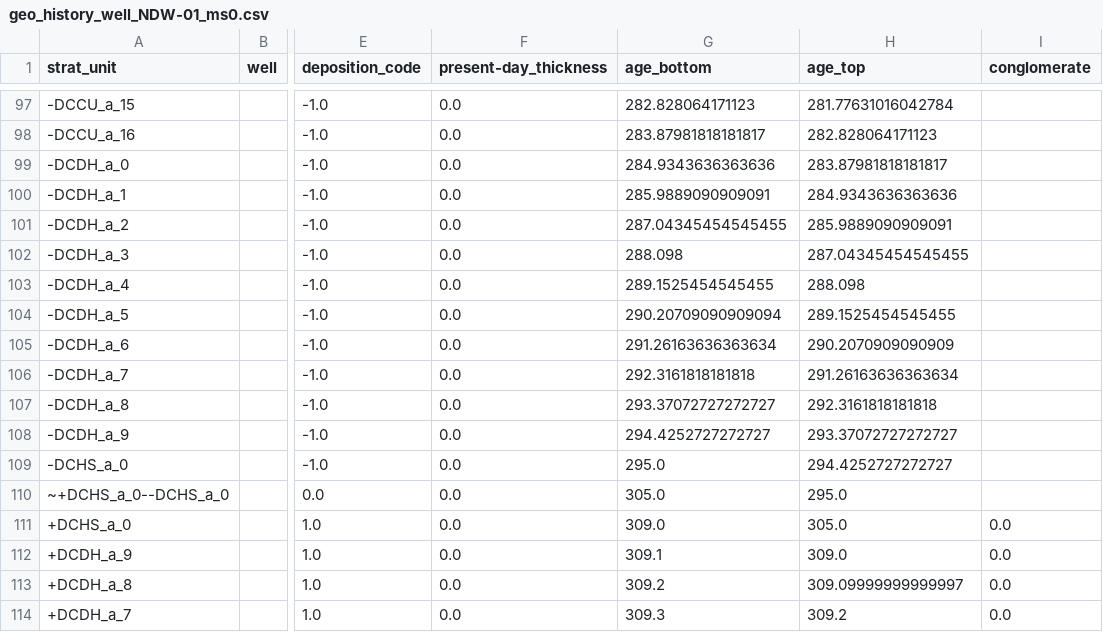
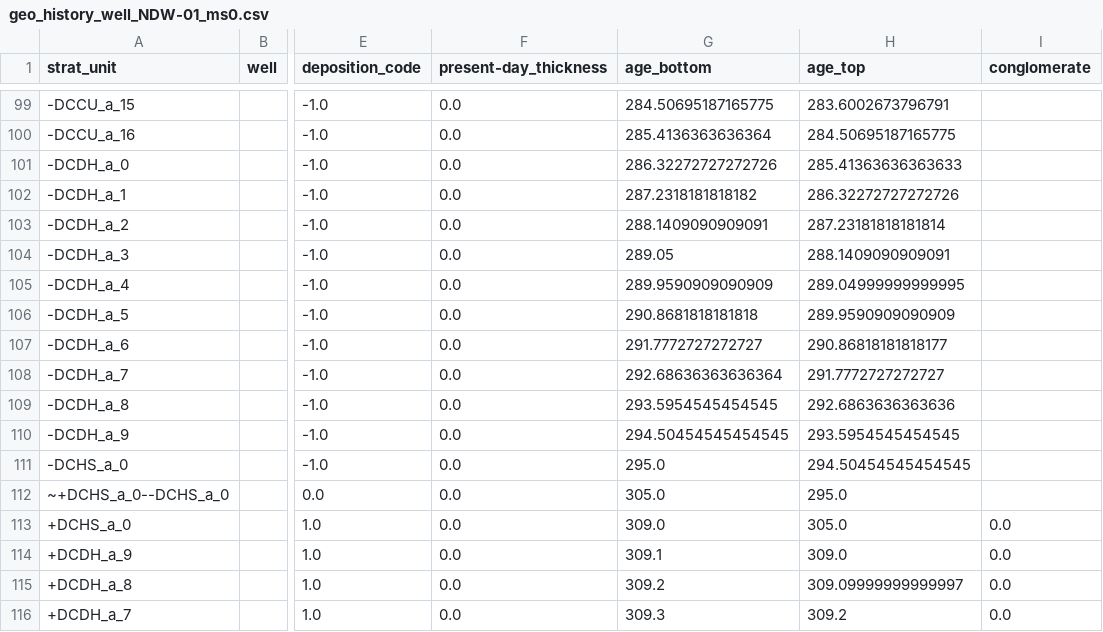
Before and after one commit to ElcoLuijendijk/pybasin, a CSV file: model_output/example_dataset_1/thermal_history_datafiles/geo_history_well_NDW-01_ms0.csv, drawn as a sheet; only a part is shown, gaps mark what is left out; addresses are those after the commit; the diff covers the shown part only; the diff names each change by its address in the sheet, - before the commit and + after, or states it on an @@ line.

```diff
--- a/model_output/example_dataset_1/thermal_history_datafiles/geo_history_well_NDW-01_ms0.csv
+++ b/model_output/example_dataset_1/thermal_history_datafiles/geo_history_well_NDW-01_ms0.csv
-G99 (age_bottom): 282.828064171123
+G99 (age_bottom): 284.50695187165775
-H99 (age_top): 281.77631016042784
+H99 (age_top): 283.6002673796791
-G100 (age_bottom): 283.87981818181817
+G100 (age_bottom): 285.4136363636364
-H100 (age_top): 282.828064171123
+H100 (age_top): 284.50695187165775
-G101 (age_bottom): 284.9343636363636
+G101 (age_bottom): 286.32272727272726
-H101 (age_top): 283.87981818181817
+H101 (age_top): 285.41363636363633
-G102 (age_bottom): 285.9889090909091
+G102 (age_bottom): 287.2318181818182
-H102 (age_top): 284.9343636363636
+H102 (age_top): 286.32272727272726
-G103 (age_bottom): 287.04345454545455
+G103 (age_bottom): 288.1409090909091
-H103 (age_top): 285.9889090909091
+H103 (age_top): 287.23181818181814
-G104 (age_bottom): 288.098
+G104 (age_bottom): 289.05
-H104 (age_top): 287.04345454545455
+H104 (age_top): 288.1409090909091
-G105 (age_bottom): 289.1525454545455
+G105 (age_bottom): 289.9590909090909
-H105 (age_top): 288.098
+H105 (age_top): 289.04999999999995
-G106 (age_bottom): 290.20709090909094
+G106 (age_bottom): 290.8681818181818
-H106 (age_top): 289.1525454545455
+H106 (age_top): 289.9590909090909
-G107 (age_bottom): 291.26163636363634
+G107 (age_bottom): 291.7772727272727
-H107 (age_top): 290.2070909090909
+H107 (age_top): 290.86818181818177
-G108 (age_bottom): 292.3161818181818
+G108 (age_bottom): 292.68636363636364
-H108 (age_top): 291.26163636363634
+H108 (age_top): 291.7772727272727
-G109 (age_bottom): 293.37072727272727
+G109 (age_bottom): 293.5954545454545
-H109 (age_top): 292.3161818181818
+H109 (age_top): 292.6863636363636
-G110 (age_bottom): 294.4252727272727
+G110 (age_bottom): 294.50454545454545
-H110 (age_top): 293.37072727272727
+H110 (age_top): 293.5954545454545
-H111 (age_top): 294.4252727272727
+H111 (age_top): 294.50454545454545
```
Also changed, not shown: 2 added rows and 45 edited cells elsewhere in this file, model_output/example_dataset_1/thermal_history_datafiles/burial_history_well_NDW-01_ms0.csv, model_output/example_dataset_1/thermal_history_datafiles/formation_thickness_history_well_NDW-01_ms0.csv, 11 other files.
